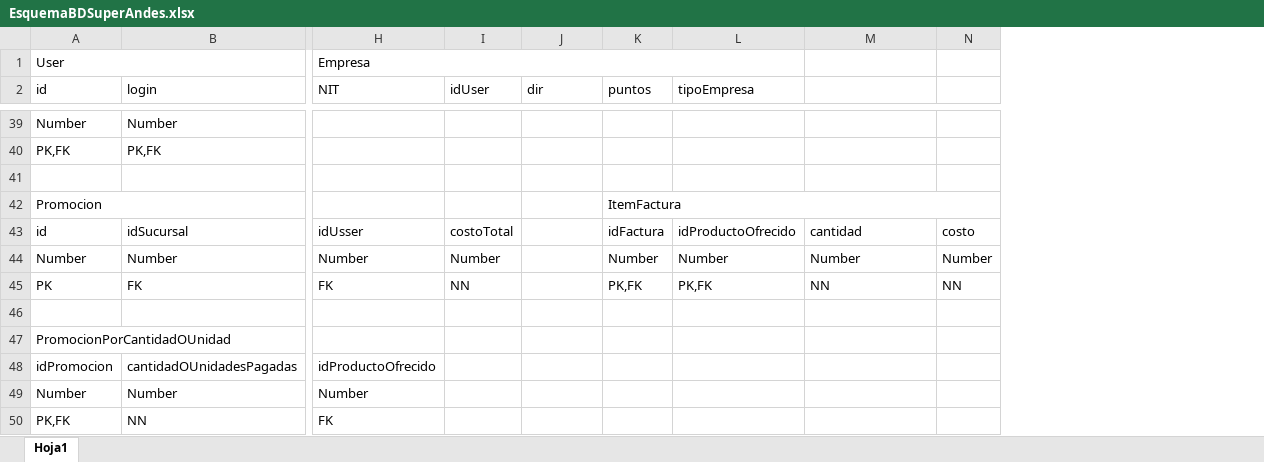
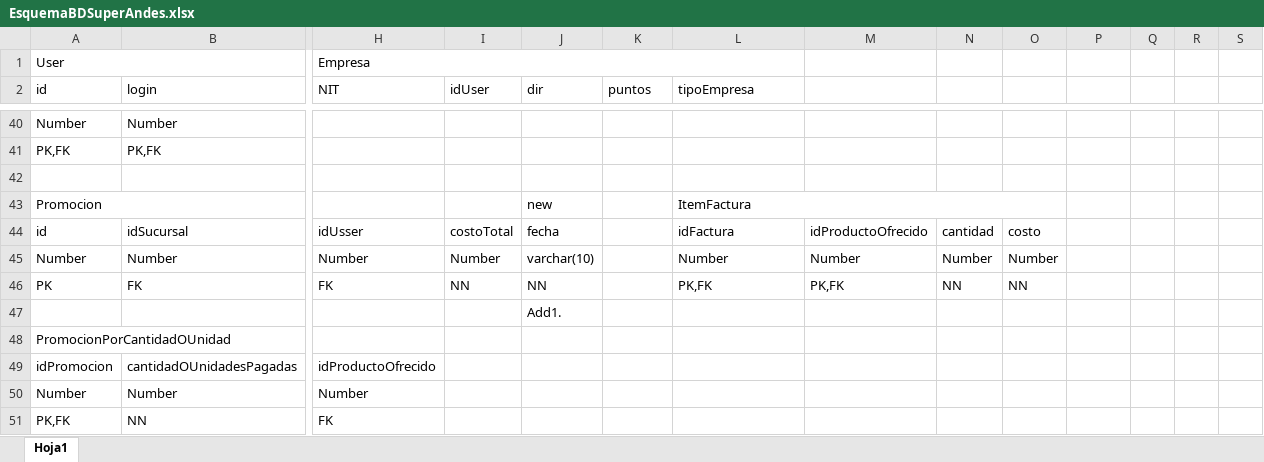
Before and after one commit to jaamortegui10/superandes, an Excel workbook: data/EsquemaBDSuperAndes.xlsx, sheet Hoja1, drawn as a sheet; only a part is shown, gaps mark what is left out; values as stored, in another font and other column widths than the file's, no cell formats; removed rows and columns are numbered as before the commit, all else as after; the diff covers the shown part only; the diff names each change by its address in the sheet, - before the commit and + after, or states it on an @@ line.

```diff
--- a/data/EsquemaBDSuperAndes.xlsx (sheet Hoja1)
+++ b/data/EsquemaBDSuperAndes.xlsx (sheet Hoja1)
+column N, rows 44-46: cantidad | Number | NN
+column O, rows 44-46: costo | Number | NN
+column Q, empty
+column R, empty
+column S, empty
-J43 (dir): (empty)
+J43 (dir): new
-K43 (puntos): ItemFactura
+K43 (puntos): (empty)
-K42:N42 merged
-L43 (tipoEmpresa): (empty)
+L43 (tipoEmpresa): ItemFactura
+L43:O43 merged
-J44 (dir): (empty)
+J44 (dir): fecha
-K44 (puntos): idFactura
+K44 (puntos): (empty)
-L44 (tipoEmpresa): idProductoOfrecido
+L44 (tipoEmpresa): idFactura
-M44: cantidad
+M44: idProductoOfrecido
-P44: costo
+P44: (empty)
-J45 (dir): (empty)
+J45 (dir): varchar(10)
-K45 (puntos): Number
+K45 (puntos): (empty)
-P45: Number
+P45: (empty)
-J46 (dir): (empty)
+J46 (dir): NN
-K46 (puntos): PK,FK
+K46 (puntos): (empty)
-M46: NN
+M46: PK,FK
-P46: NN
+P46: (empty)
-J47 (dir): (empty)
+J47 (dir): Add1.
```
Also changed, not shown: 2 added rows, 2 removed rows, 87 edited cells and merged cells elsewhere in this sheet, cell formats, 2 other files.
